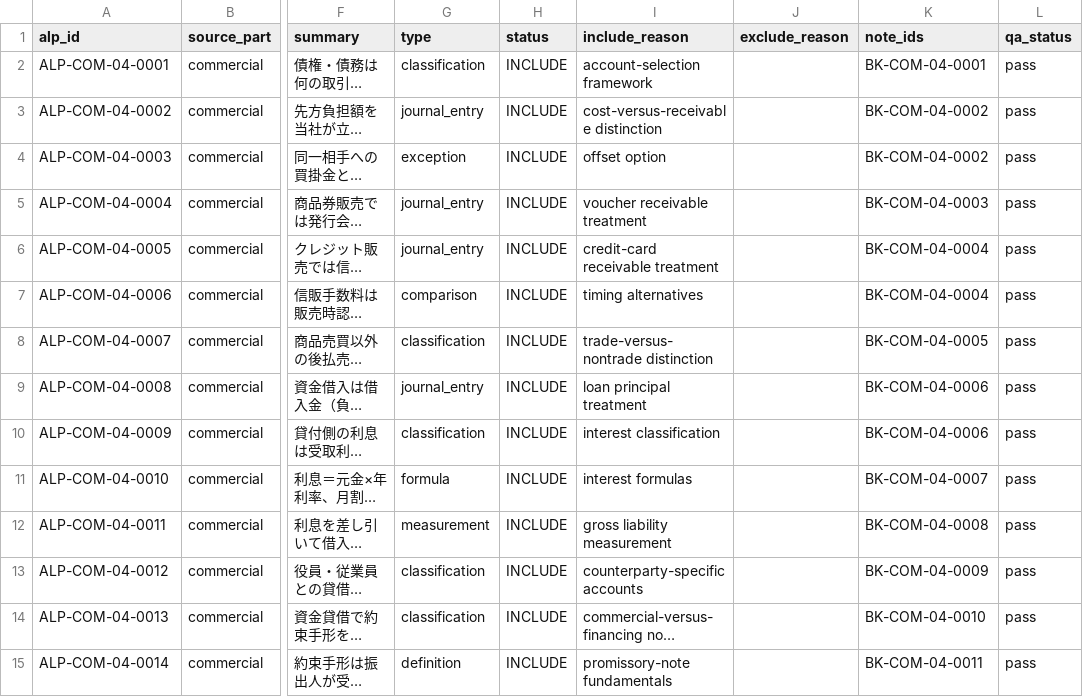
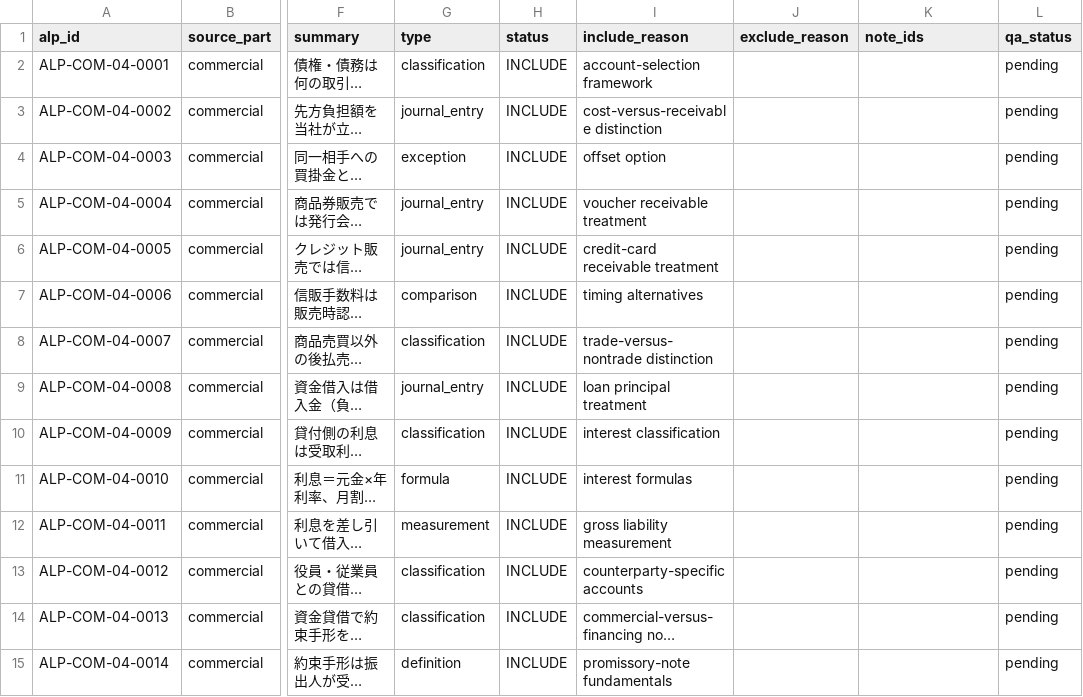
Before and after one commit to xihangzou/bookkeeping-anki, a TSV file: inventory/topic_inventory/COM-04.tsv, drawn as a sheet; only a part is shown, gaps mark what is left out; long unchanged cells end in …; the diff covers the shown part only; the diff names each change by its address in the sheet, - before the commit and + after, or states it on an @@ line.

Commit message:
ANKI-011 keep canonical inventory immutable

```diff
--- a/inventory/topic_inventory/COM-04.tsv
+++ b/inventory/topic_inventory/COM-04.tsv
-K2 (note_ids): BK-COM-04-0001
+K2 (note_ids): (empty)
-L2:L15 (qa_status): pass
+L2:L15 (qa_status): pending
-K3:K4 (note_ids): BK-COM-04-0002
+K3:K4 (note_ids): (empty)
-K5 (note_ids): BK-COM-04-0003
+K5 (note_ids): (empty)
-K6:K7 (note_ids): BK-COM-04-0004
+K6:K7 (note_ids): (empty)
-K8 (note_ids): BK-COM-04-0005
+K8 (note_ids): (empty)
-K9:K10 (note_ids): BK-COM-04-0006
+K9:K10 (note_ids): (empty)
-K11 (note_ids): BK-COM-04-0007
+K11 (note_ids): (empty)
-K12 (note_ids): BK-COM-04-0008
+K12 (note_ids): (empty)
-K13 (note_ids): BK-COM-04-0009
+K13 (note_ids): (empty)
-K14 (note_ids): BK-COM-04-0010
+K14 (note_ids): (empty)
-K15 (note_ids): BK-COM-04-0011
+K15 (note_ids): (empty)
```
Also changed, not shown: 54 edited cells elsewhere in this file.
